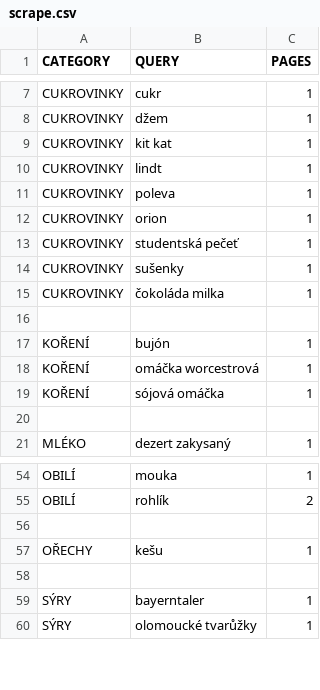
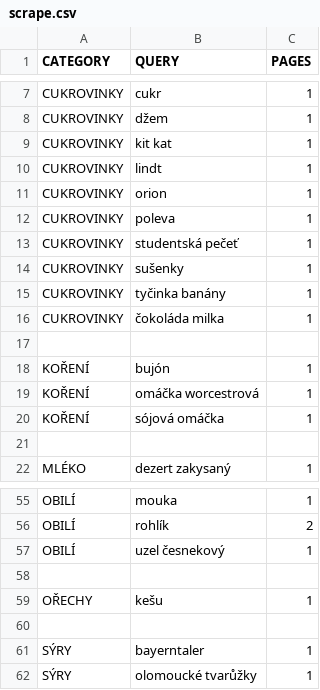
Before and after one commit to mxdpeep/koopi, a CSV file: go/scrape.csv, drawn as a sheet; only a part is shown, gaps mark what is left out.

```diff
--- a/go/scrape.csv
+++ b/go/scrape.csv
@@ -10,6 +10,7 @@ CUKROVINKY,kit kat,1
 CUKROVINKY,lindt,1
+CUKROVINKY,orion,1
 CUKROVINKY,poleva,1
-CUKROVINKY,orion,1
 CUKROVINKY,studentská pečeť,1
 CUKROVINKY,sušenky,1
+CUKROVINKY,tyčinka banány,1
 CUKROVINKY,čokoláda milka,1
@@ -55,2 +56,3 @@ OBILÍ,mouka,1
 OBILÍ,rohlík,2
+OBILÍ,uzel česnekový,1
 
```
Also changed, not shown: 3 other files.
